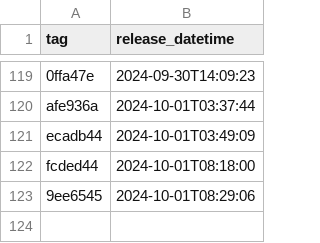
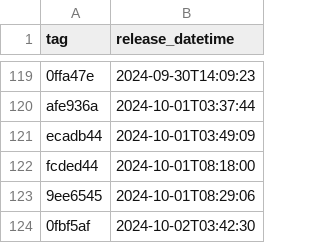
Before and after one commit to NHSDigital/prescriptionsforpatients, a CSV file: _data/internal-dev_deployments.csv, drawn as a sheet; only a part is shown, gaps mark what is left out; the diff names each change by its address in the sheet, - before the commit and + after, or states it on an @@ line.

```diff
--- a/_data/internal-dev_deployments.csv
+++ b/_data/internal-dev_deployments.csv
+row 124: 0fbf5af | 2024-10-02T03:42:30
```
Also changed, not shown: 1 other file.
